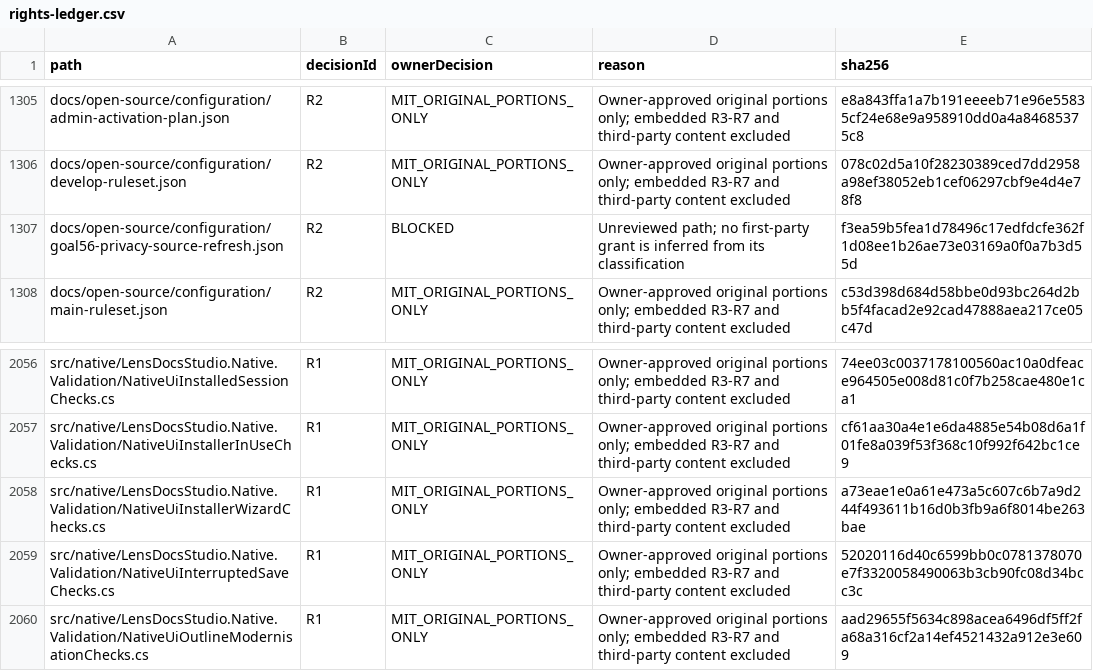
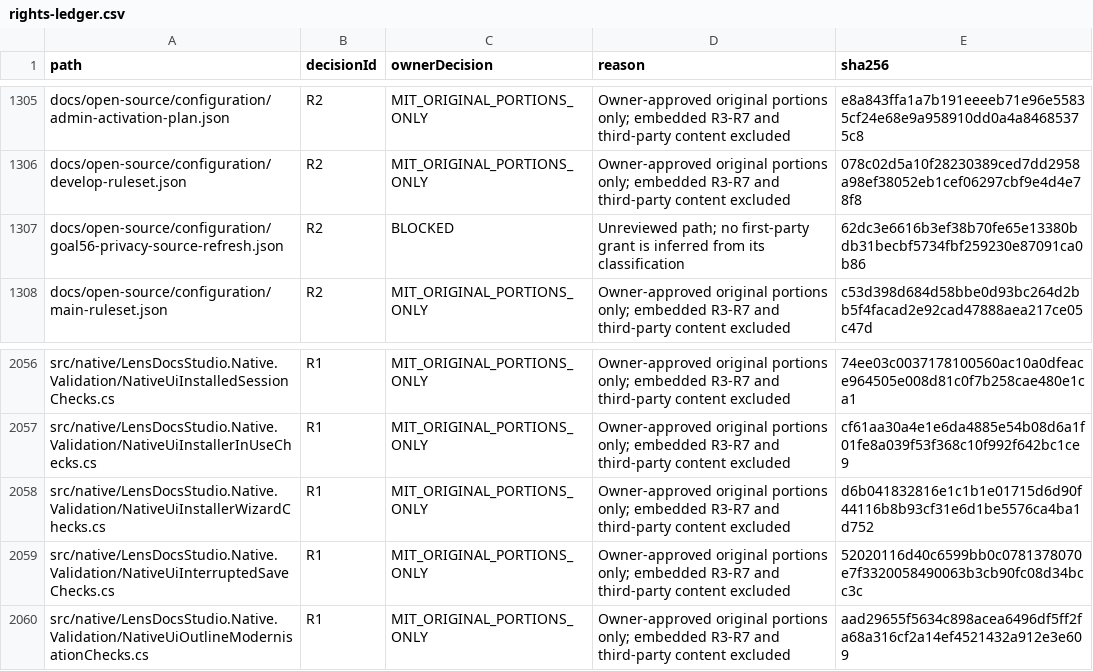
Before and after one commit to DouglasNLima/local-docs-studio, a CSV file: docs/open-source/evidence/goal62/rights-ledger.csv, drawn as a sheet; only a part is shown, gaps mark what is left out.

```diff
--- a/docs/open-source/evidence/goal62/rights-ledger.csv
+++ b/docs/open-source/evidence/goal62/rights-ledger.csv
@@ -1306,3 +1306,3 @@ docs/open-source/configuration/admin-activation-plan.json,R2,MIT_ORIGINAL_PORTIO
 docs/open-source/configuration/develop-ruleset.json,R2,MIT_ORIGINAL_PORTIONS_ONLY,Owner-approved original portions only; embedded R3-R7 and third-party content excluded,078c02d5a10f28230389ced7dd2958a98ef38052eb1cef06297cbf9e4d4e78f8
-docs/open-source/configuration/goal56-privacy-source-refresh.json,R2,BLOCKED,Unreviewed path; no first-party grant is inferred from its classification,f3ea59b5fea1d78496c17edfdcfe362f1d08ee1b26ae73e03169a0f0a7b3d55d
+docs/open-source/configuration/goal56-privacy-source-refresh.json,R2,BLOCKED,Unreviewed path; no first-party grant is inferred from its classification,62dc3e6616b3ef38b70fe65e13380bdb31becbf5734fbf259230e87091ca0b86
 docs/open-source/configuration/main-ruleset.json,R2,MIT_ORIGINAL_PORTIONS_ONLY,Owner-approved original portions only; embedded R3-R7 and third-party content excluded,c53d398d684d58bbe0d93bc264d2bb5f4facad2e92cad47888aea217ce05c47d
@@ -2057,3 +2057,3 @@ src/native/LensDocsStudio.Native.Validation/NativeUiInstalledSessionChecks.cs,R1
 src/native/LensDocsStudio.Native.Validation/NativeUiInstallerInUseChecks.cs,R1,MIT_ORIGINAL_PORTIONS_ONLY,Owner-approved original portions only; embedded R3-R7 and third-party content excluded,cf61aa30a4e1e6da4885e54b08d6a1f01fe8a039f53f368c10f992f642bc1ce9
-src/native/LensDocsStudio.Native.Validation/NativeUiInstallerWizardChecks.cs,R1,MIT_ORIGINAL_PORTIONS_ONLY,Owner-approved original portions only; embedded R3-R7 and third-party content excluded,a73eae1e0a61e473a5c607c6b7a9d244f493611b16d0b3fb9a6f8014be263bae
+src/native/LensDocsStudio.Native.Validation/NativeUiInstallerWizardChecks.cs,R1,MIT_ORIGINAL_PORTIONS_ONLY,Owner-approved original portions only; embedded R3-R7 and third-party content excluded,d6b041832816e1c1b1e01715d6d90f44116b8b93cf31e6d1be5576ca4ba1d752
 src/native/LensDocsStudio.Native.Validation/NativeUiInterruptedSaveChecks.cs,R1,MIT_ORIGINAL_PORTIONS_ONLY,Owner-approved original portions only; embedded R3-R7 and third-party content excluded,52020116d40c6599bb0c0781378070e7f3320058490063b3cb90fc08d34bcc3c
```
Also changed, not shown: 2 other files.
